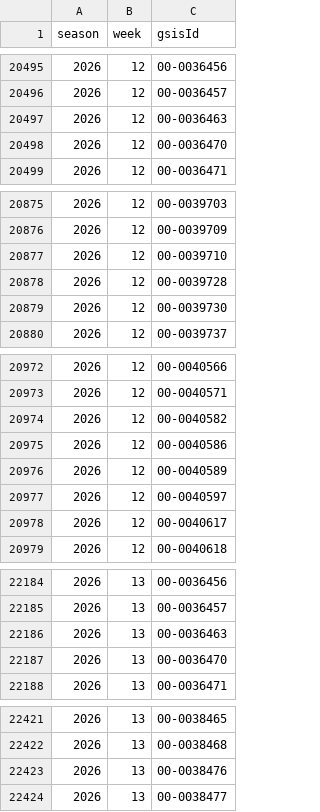
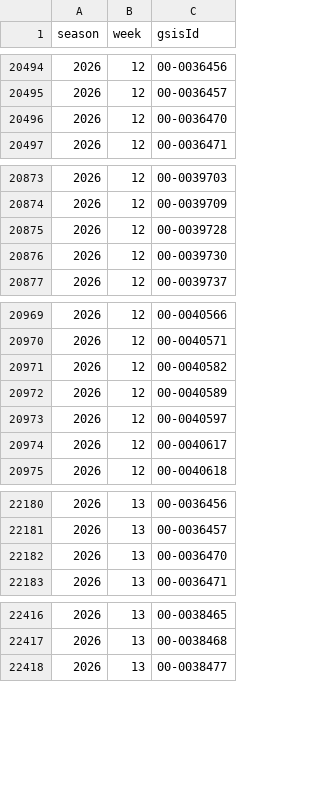
Before and after one commit to mattkindy/onlydrafts, a CSV file: data/curated/sleeperQuiet.csv, drawn as a sheet; only a part is shown, gaps mark what is left out; the diff covers the shown part only.

```diff
--- a/data/curated/sleeperQuiet.csv
+++ b/data/curated/sleeperQuiet.csv
@@ -20496,3 +20495,2 @@ season,week,gsisId
 2026,12,00-0036457
-2026,12,00-0036463
 2026,12,00-0036470
@@ -20876,3 +20874,2 @@ season,week,gsisId
 2026,12,00-0039709
-2026,12,00-0039710
 2026,12,00-0039728
@@ -20974,3 +20971,2 @@ season,week,gsisId
 2026,12,00-0040582
-2026,12,00-0040586
 2026,12,00-0040589
@@ -22185,3 +22181,2 @@ season,week,gsisId
 2026,13,00-0036457
-2026,13,00-0036463
 2026,13,00-0036470
@@ -22422,3 +22417,2 @@ season,week,gsisId
 2026,13,00-0038468
-2026,13,00-0038476
 2026,13,00-0038477
```
Also changed, not shown: 3 added rows and 20 removed rows elsewhere in this file, data/curated/sleeperDefenceWeekly.csv, data/curated/sleeperStatus.csv, 5 other files.
